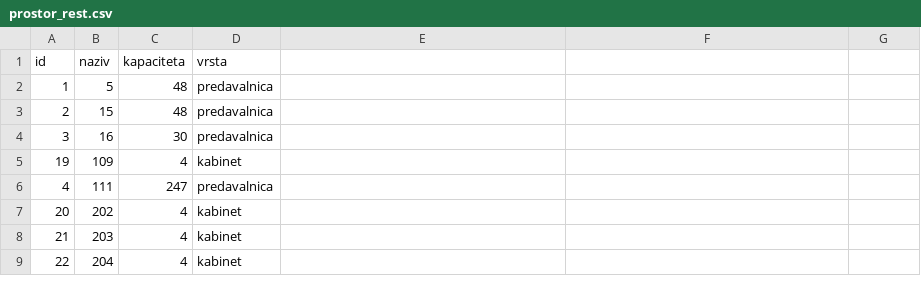
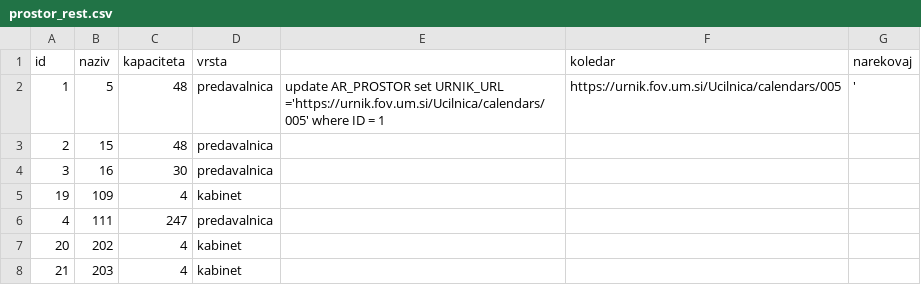
Before and after one commit to AnzE016/KPO-Urnik, a CSV file: data/prostor_rest.csv, drawn as a sheet; only a part is shown; the shorter side is filled out with more unchanged rows; the diff names each change by its address in the sheet, - before the commit and + after, or states it on an @@ line.

```diff
--- a/data/prostor_rest.csv
+++ b/data/prostor_rest.csv
-F1: (empty)
+F1: koledar
-G1: (empty)
+G1: narekovaj
-E2: (empty)
+E2: update AR_PROSTOR set URNIK_URL ='https://urnik.fov.um.si/Ucilnica/calendars/005' where ID = 1
-F2 (koledar): (empty)
+F2 (koledar): https://urnik.fov.um.si/Ucilnica/calendars/005
-G2 (narekovaj): (empty)
+G2 (narekovaj): '
```
Also changed, not shown: data/profesor_rest.csv, data/skupina_rest.csv, 16 other files.
